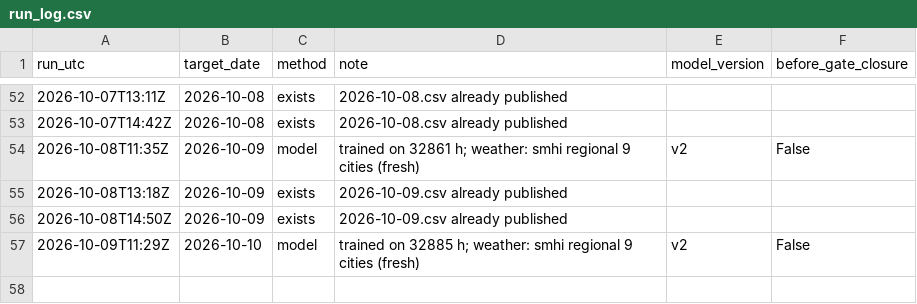
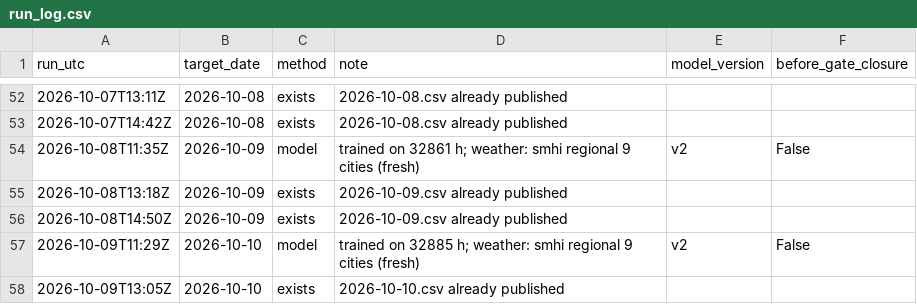
Before and after one commit to MindisBlank/SE3_DayAheadLoadForecast, a CSV file: forecasts/run_log.csv, drawn as a sheet; only a part is shown, gaps mark what is left out; the diff names each change by its address in the sheet, - before the commit and + after, or states it on an @@ line.

```diff
--- a/forecasts/run_log.csv
+++ b/forecasts/run_log.csv
+row 58: 2026-10-09T13:05Z | 2026-10-10 | exists | 2026-10-10.csv already published
```
Also changed, not shown: scores/hourly.csv, 11 other files.
